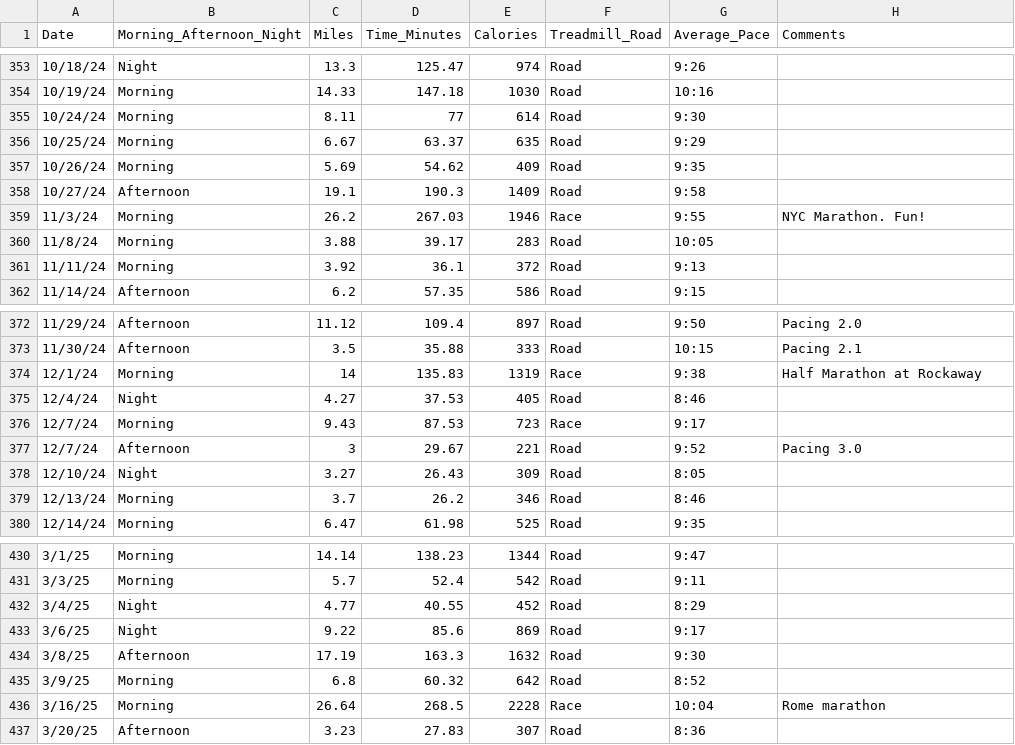
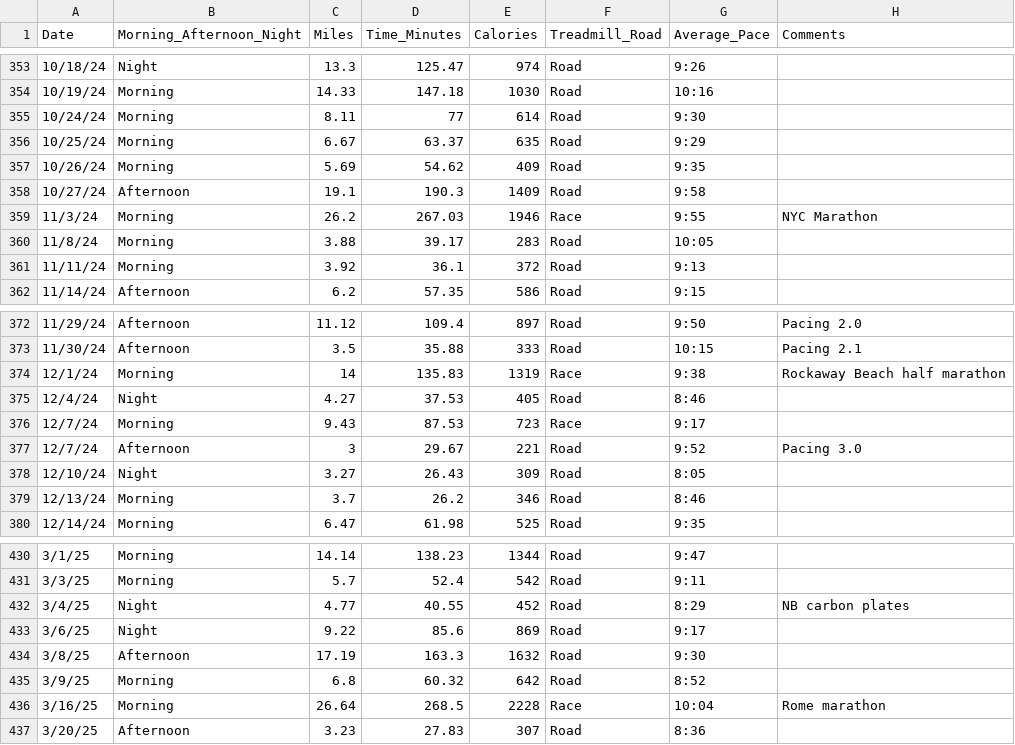
Before and after one commit to sara-venkatraman/Running, a CSV file: RunningData.csv, drawn as a sheet; only a part is shown, gaps mark what is left out; the diff covers the shown part only.

```diff
--- a/RunningData.csv
+++ b/RunningData.csv
@@ -358,3 +358,3 @@ Date,Morning_Afternoon_Night,Miles,Time_Minutes,Calories,Treadmill_Road,Average_
 10/27/24,Afternoon,19.1,190.3,1409,Road,9:58,
-11/3/24,Morning,26.2,267.03,1946,Race,9:55,NYC Marathon. Fun!
+11/3/24,Morning,26.2,267.03,1946,Race,9:55,NYC Marathon
 11/8/24,Morning,3.88,39.17,283,Road,10:05,
@@ -373,3 +373,3 @@ Date,Morning_Afternoon_Night,Miles,Time_Minutes,Calories,Treadmill_Road,Average_
 11/30/24,Afternoon,3.5,35.88,333,Road,10:15,Pacing 2.1
-12/1/24,Morning,14,135.83,1319,Race,9:38,Half Marathon at Rockaway
+12/1/24,Morning,14,135.83,1319,Race,9:38,Rockaway Beach half marathon
 12/4/24,Night,4.27,37.53,405,Road,8:46,
@@ -431,3 +431,3 @@ Date,Morning_Afternoon_Night,Miles,Time_Minutes,Calories,Treadmill_Road,Average_
 3/3/25,Morning,5.7,52.4,542,Road,9:11,
-3/4/25,Night,4.77,40.55,452,Road,8:29,
+3/4/25,Night,4.77,40.55,452,Road,8:29,NB carbon plates
 3/6/25,Night,9.22,85.6,869,Road,9:17,
```
Also changed, not shown: 13 edited cells elsewhere in this file.
